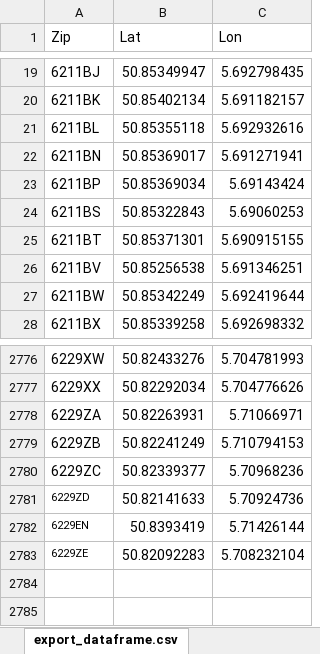
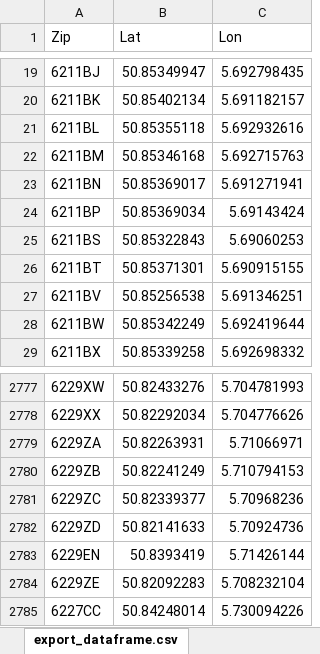
Before and after one commit to Itzy-B/Bus_Route_Map, an Excel workbook: src/java/Resources/MassZipLatLon.xlsx, sheet export_dataframe.csv, drawn as a sheet; only a part is shown, gaps mark what is left out; values as stored, in another font and other column widths than the file's, no borders; charts and pictures not drawn; addresses are those after the commit; the diff names each change by its address in the sheet, - before the commit and + after, or states it on an @@ line.

```diff
--- a/src/java/Resources/MassZipLatLon.xlsx (sheet export_dataframe.csv)
+++ b/src/java/Resources/MassZipLatLon.xlsx (sheet export_dataframe.csv)
+row 22: 6211BM | 50.85346168 | 5.692715763
@@ A2782:A2784 text size: larger @@
+row 2785: 6227CC | 50.84248014 | 5.730094226
```
Also changed, not shown: charts or pictures, 2 other files.
